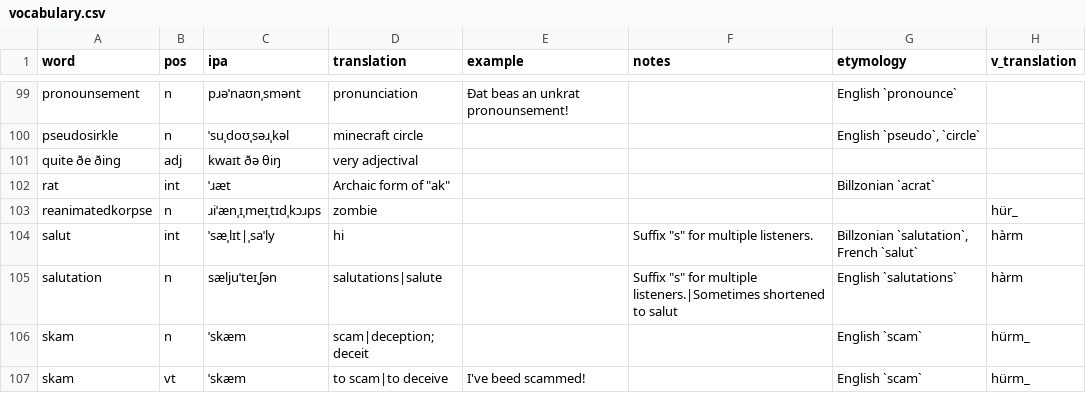
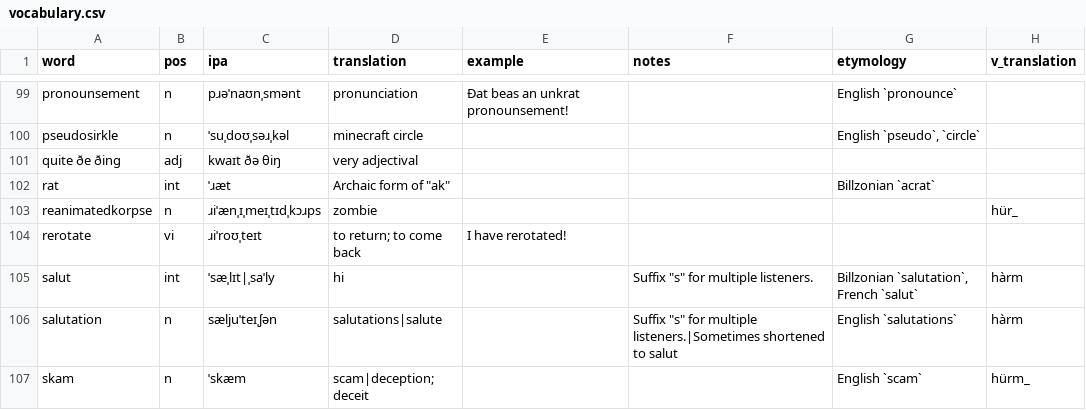
Before and after one commit to SeriousGuy888/Billzonian, a CSV file: vocabulary.csv, drawn as a sheet; only a part is shown, gaps mark what is left out; the shorter side is filled out with more unchanged rows.

Commit message:
added word rerotate

```diff
--- a/vocabulary.csv
+++ b/vocabulary.csv
@@ -103,2 +103,3 @@ rat,int,ˈɹæt,"Archaic form of ""ak""",,,Billzonian `acrat`,
 reanimatedkorpse,n,ɹiˈænˌɪˌmeɪˌtɪdˌkɔɹps,zombie,,,,hür_
+rerotate,vi,ɹiˈroʊˌteɪt,to return; to come back,I have rerotated!,,,
 salut,int,ˈsæˌlɪt|ˌsaˈly,hi,,"Suffix ""s"" for multiple listeners.","Billzonian `salutation`, French `salut`",hàrm
```
